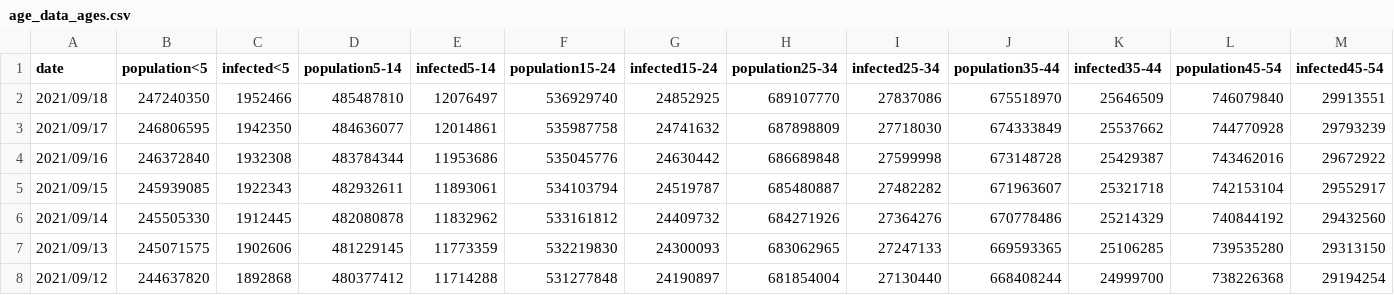
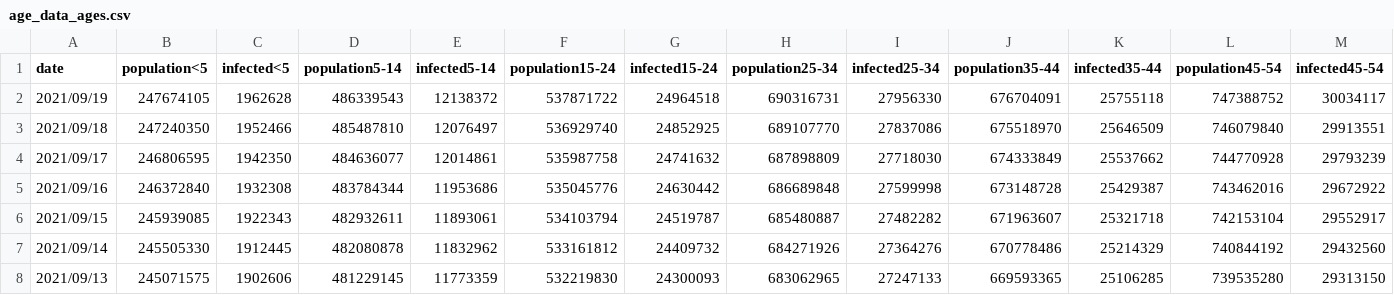
Before and after one commit to martin-illarion/ages_covid, a CSV file: age_data_ages.csv, drawn as a sheet; only a part is shown; the shorter side is filled out with more unchanged rows; rows hold the shown columns only; the diff names each change by its address in the sheet, - before the commit and + after, or states it on an @@ line.

Commit message:
Commit at 2021/09/19

```diff
--- a/age_data_ages.csv
+++ b/age_data_ages.csv
+row 2: 2021/09/19 | 247674105 | 1962628 | 486339543 | 12138372 | 537871722 | 24964518 | 690316731 | 27956330 | 676704091 | 25755118 | 747388752 | 30034117
```
